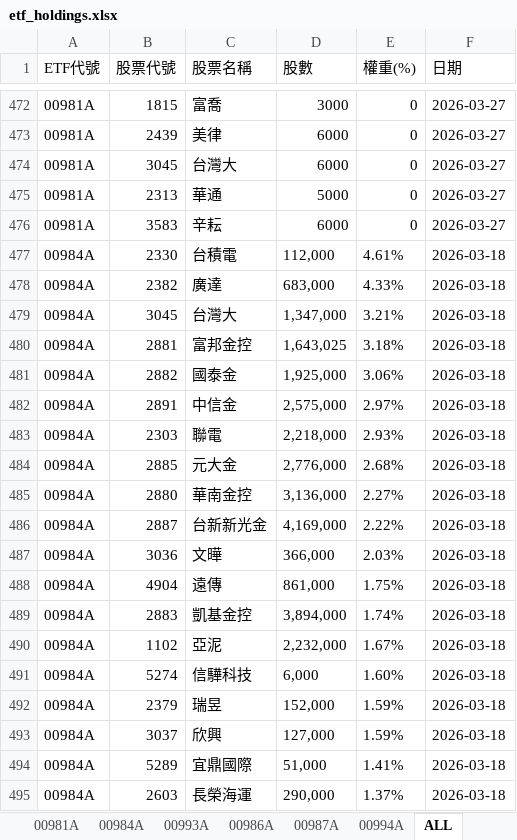
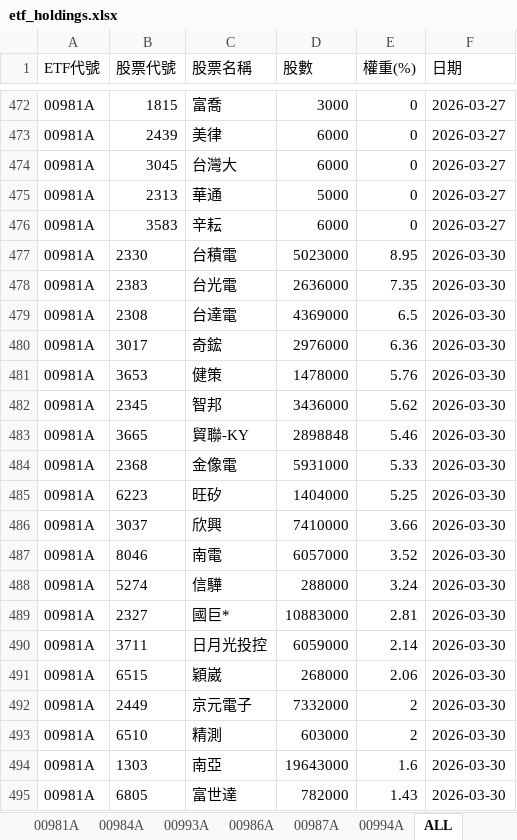
Before and after one commit to Terry-usdc/etf-auto-update, an Excel workbook: etf_holdings.xlsx, sheet ALL, drawn as a sheet; only a part is shown, gaps mark what is left out; the shorter side is filled out with more unchanged rows; values as stored, in another font and other column widths than the file's, no borders; the diff covers the shown part only; the diff names each change by its address in the sheet, - before the commit and + after, or states it on an @@ line.

```diff
--- a/etf_holdings.xlsx (sheet ALL)
+++ b/etf_holdings.xlsx (sheet ALL)
+row 477: 00981A | 2330 | 台積電 | 5023000 | 8.95 | 2026-03-30
+row 478: 00981A | 2383 | 台光電 | 2636000 | 7.35 | 2026-03-30
+row 479: 00981A | 2308 | 台達電 | 4369000 | 6.5 | 2026-03-30
+row 480: 00981A | 3017 | 奇鋐 | 2976000 | 6.36 | 2026-03-30
+row 481: 00981A | 3653 | 健策 | 1478000 | 5.76 | 2026-03-30
+row 482: 00981A | 2345 | 智邦 | 3436000 | 5.62 | 2026-03-30
+row 483: 00981A | 3665 | 貿聯-KY | 2898848 | 5.46 | 2026-03-30
+row 484: 00981A | 2368 | 金像電 | 5931000 | 5.33 | 2026-03-30
+row 485: 00981A | 6223 | 旺矽 | 1404000 | 5.25 | 2026-03-30
+row 486: 00981A | 3037 | 欣興 | 7410000 | 3.66 | 2026-03-30
+row 487: 00981A | 8046 | 南電 | 6057000 | 3.52 | 2026-03-30
+row 488: 00981A | 5274 | 信驊 | 288000 | 3.24 | 2026-03-30
+row 489: 00981A | 2327 | 國巨* | 10883000 | 2.81 | 2026-03-30
+row 490: 00981A | 3711 | 日月光投控 | 6059000 | 2.14 | 2026-03-30
+row 491: 00981A | 6515 | 穎崴 | 268000 | 2.06 | 2026-03-30
+row 492: 00981A | 2449 | 京元電子 | 7332000 | 2 | 2026-03-30
+row 493: 00981A | 6510 | 精測 | 603000 | 2 | 2026-03-30
+row 494: 00981A | 1303 | 南亞 | 19643000 | 1.6 | 2026-03-30
+row 495: 00981A | 6805 | 富世達 | 782000 | 1.43 | 2026-03-30
```
Also changed, not shown: 95 added rows elsewhere in this sheet, sheet 00981A, sheet 00986A, sheet 00994A.
